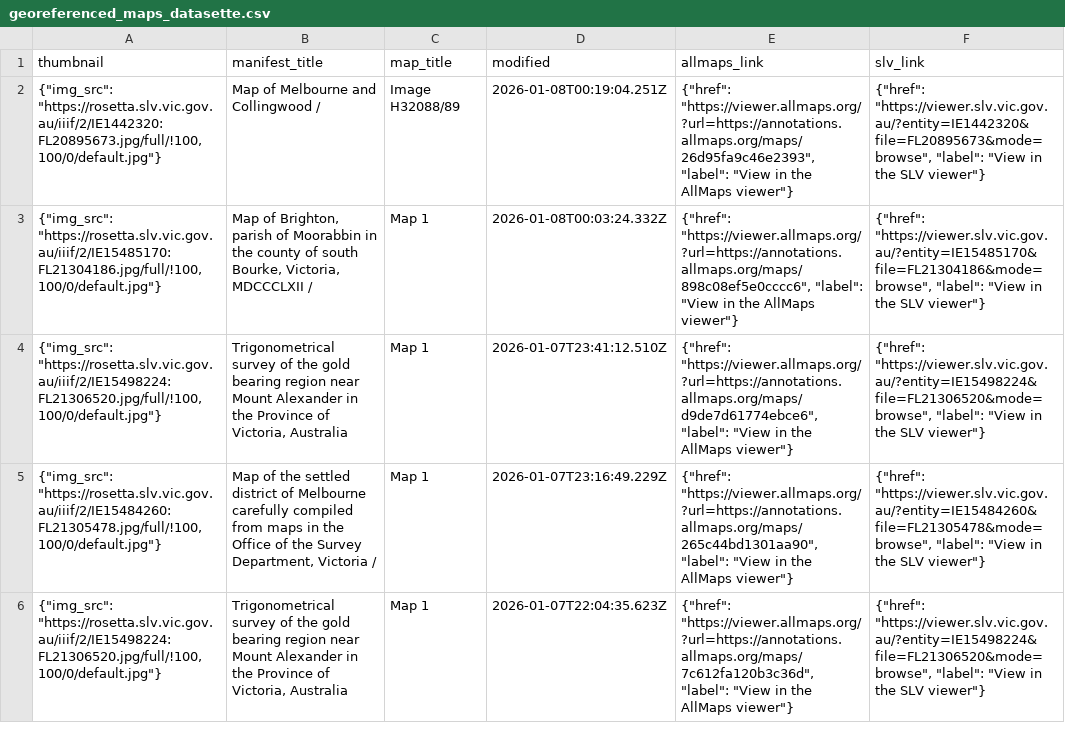
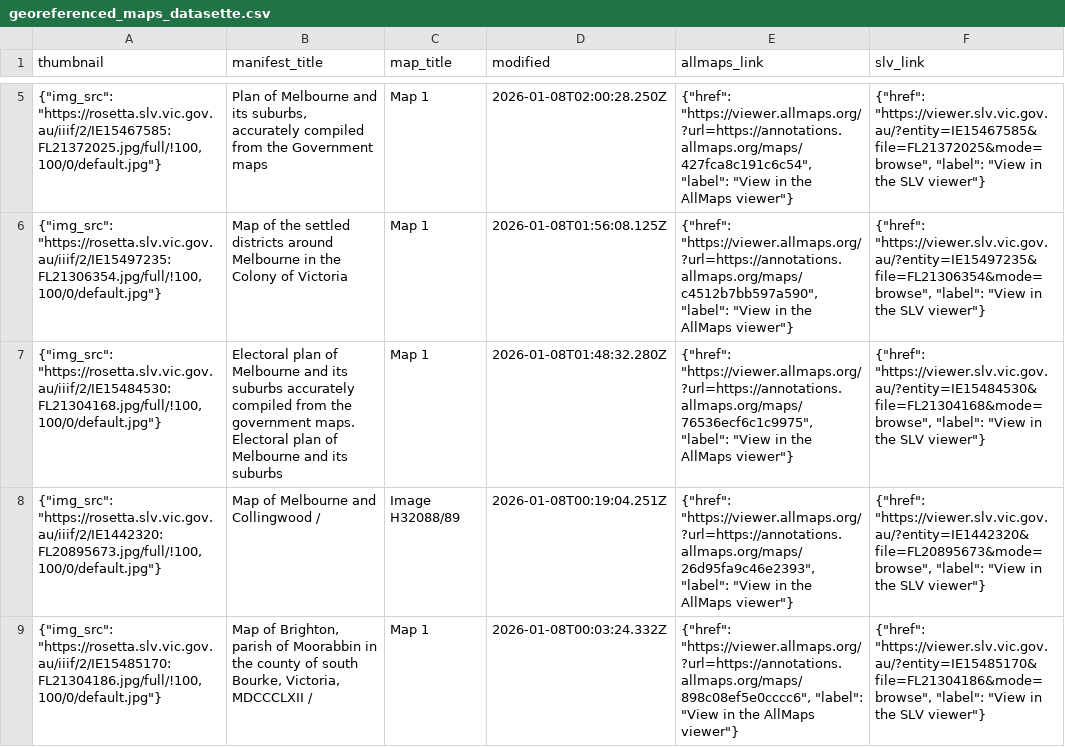
Before and after one commit to wragge/slv-allmaps, a CSV file: georeferenced_maps_datasette.csv, drawn as a sheet; only a part is shown, gaps mark what is left out; the shorter side is filled out with more unchanged rows; the diff covers the shown part only; the diff names each change by its address in the sheet, - before the commit and + after, or states it on an @@ line.

```diff
--- a/georeferenced_maps_datasette.csv
+++ b/georeferenced_maps_datasette.csv
+row 5: {"img_src": "https://rosetta.slv.vic.gov.au/iiif/2/IE15467585:FL21372025.jpg/full/!100,100/0/default.jpg"} | Plan of Melbourne and its suburbs, accurately compiled from the Government maps | Map 1 | 2026-01-08T02:00:28.250Z | {"href": "https://viewer.allmaps.org/?url=https://annotations.allmaps.org/maps/427fca8c191c6c54", "label": "View in the AllMaps viewer"} | {"href": "https://viewer.slv.vic.gov.au/?entity=IE15467585&file=FL21372025&mode=browse", "label": "View in the SLV viewer"}
+row 6: {"img_src": "https://rosetta.slv.vic.gov.au/iiif/2/IE15497235:FL21306354.jpg/full/!100,100/0/default.jpg"} | Map of the settled districts around Melbourne in the Colony of Victoria | Map 1 | 2026-01-08T01:56:08.125Z | {"href": "https://viewer.allmaps.org/?url=https://annotations.allmaps.org/maps/c4512b7bb597a590", "label": "View in the AllMaps viewer"} | {"href": "https://viewer.slv.vic.gov.au/?entity=IE15497235&file=FL21306354&mode=browse", "label": "View in the SLV viewer"}
+row 7: {"img_src": "https://rosetta.slv.vic.gov.au/iiif/2/IE15484530:FL21304168.jpg/full/!100,100/0/default.jpg"} | Electoral plan of Melbourne and its suburbs accurately compiled from the government maps. Electoral plan of Melbourne and its suburbs | Map 1 | 2026-01-08T01:48:32.280Z | {"href": "https://viewer.allmaps.org/?url=https://annotations.allmaps.org/maps/76536ecf6c1c9975", "label": "View in the AllMaps viewer"} | {"href": "https://viewer.slv.vic.gov.au/?entity=IE15484530&file=FL21304168&mode=browse", "label": "View in the SLV viewer"}
```
Also changed, not shown: 3 added rows and 4 moved rows elsewhere in this file, georeferenced_maps.csv, 14 other files.
